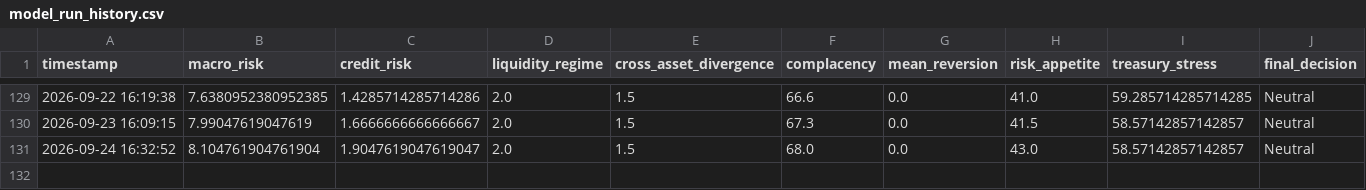
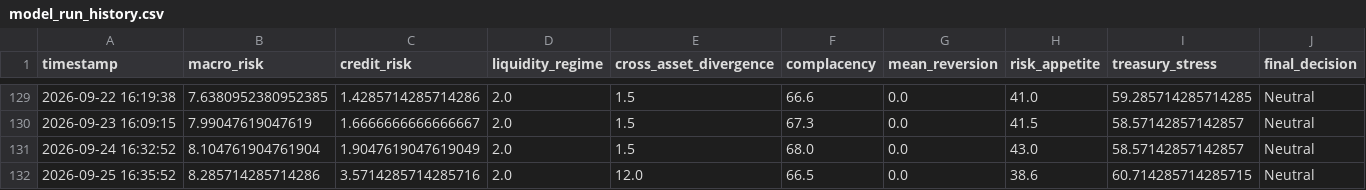
Before and after one commit to AaronMAlbright/credit-risk-dashboard, a CSV file: history/model_run_history.csv, drawn as a sheet; only a part is shown, gaps mark what is left out; rows hold the shown columns only; the diff names each change by its address in the sheet, - before the commit and + after, or states it on an @@ line.

```diff
--- a/history/model_run_history.csv
+++ b/history/model_run_history.csv
-C131 (credit_risk): 1.9047619047619047
+C131 (credit_risk): 1.9047619047619049
+row 132: 2026-09-25 16:35:52 | 8.285714285714286 | 3.5714285714285716 | 2.0 | 12.0 | 66.5 | 0.0 | 38.6 | 60.714285714285715 | Neutral
```
Also changed, not shown: history/credit_compensation_scorecard_history.csv.
